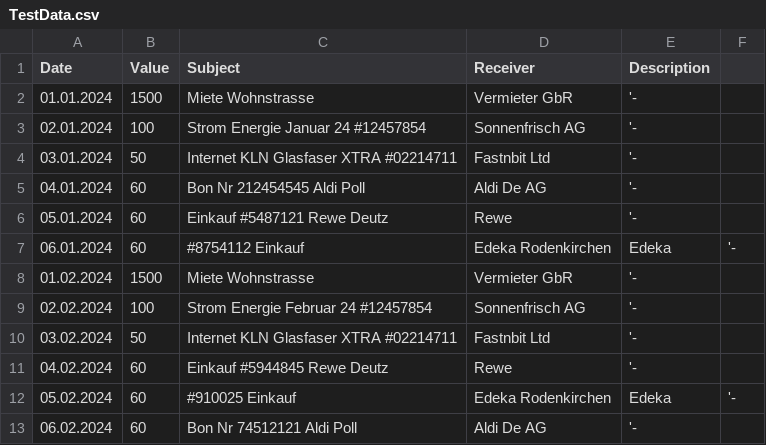
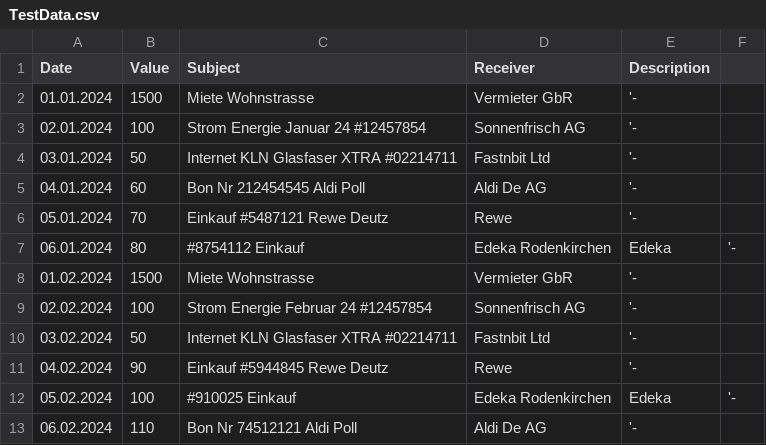
Before and after one commit to tim-ioplus/centsational, a CSV file: AccountService.Tests/TestData.csv, drawn as a sheet.

```diff
--- a/AccountService.Tests/TestData.csv
+++ b/AccountService.Tests/TestData.csv
@@ -5,4 +5,4 @@ Date;Value;Subject;Receiver;Description
 04.01.2024;60;Bon Nr 212454545 Aldi Poll;Aldi De AG;'-
-05.01.2024;60;Einkauf #5487121 Rewe Deutz;Rewe;'-
-06.01.2024;60;#8754112 Einkauf;Edeka Rodenkirchen;Edeka;'-
+05.01.2024;70;Einkauf #5487121 Rewe Deutz;Rewe;'-
+06.01.2024;80;#8754112 Einkauf;Edeka Rodenkirchen;Edeka;'-
 01.02.2024;1500;Miete Wohnstrasse;Vermieter GbR;'-
@@ -10,4 +10,4 @@ Date;Value;Subject;Receiver;Description
 03.02.2024;50;Internet KLN Glasfaser XTRA #02214711;Fastnbit Ltd;'-
-04.02.2024;60;Einkauf #5944845 Rewe Deutz;Rewe;'-
-05.02.2024;60;#910025 Einkauf;Edeka Rodenkirchen;Edeka;'-
-06.02.2024;60;Bon Nr 74512121 Aldi Poll;Aldi De AG;'-
+04.02.2024;90;Einkauf #5944845 Rewe Deutz;Rewe;'-
+05.02.2024;100;#910025 Einkauf;Edeka Rodenkirchen;Edeka;'-
+06.02.2024;110;Bon Nr 74512121 Aldi Poll;Aldi De AG;'-
```
Also changed, not shown: 21 other files.
